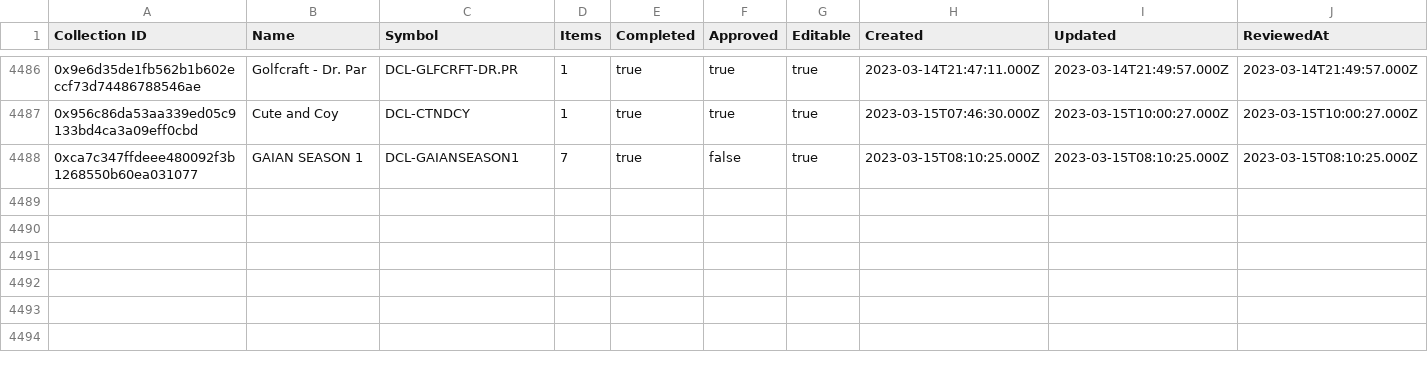
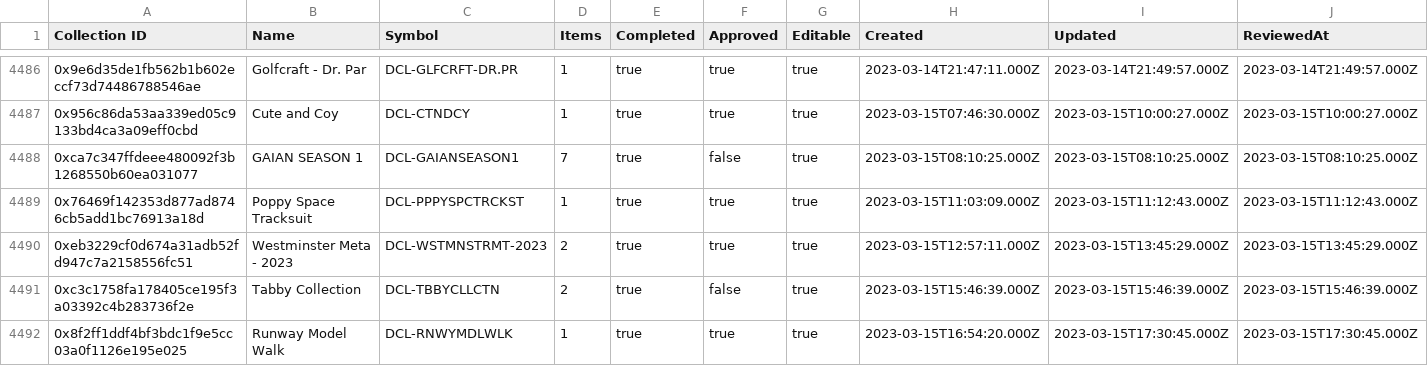
Before and after one commit to 1emu/transparency, a CSV file: collections.csv, drawn as a sheet; only a part is shown, gaps mark what is left out; rows hold the shown columns only; the diff covers the shown part only; the diff names each change by its address in the sheet, - before the commit and + after, or states it on an @@ line.

```diff
--- a/collections.csv
+++ b/collections.csv
+row 4489: 0x76469f142353d877ad8746cb5add1bc76913a18d | Poppy Space Tracksuit | DCL-PPPYSPCTRCKST | 1 | true | true | true | 2023-03-15T11:03:09.000Z | 2023-03-15T11:12:43.000Z | 2023-03-15T11:12:43.000Z
+row 4490: 0xeb3229cf0d674a31adb52fd947c7a2158556fc51 | Westminster Meta - 2023 | DCL-WSTMNSTRMT-2023 | 2 | true | true | true | 2023-03-15T12:57:11.000Z | 2023-03-15T13:45:29.000Z | 2023-03-15T13:45:29.000Z
+row 4491: 0xc3c1758fa178405ce195f3a03392c4b283736f2e | Tabby Collection | DCL-TBBYCLLCTN | 2 | true | false | true | 2023-03-15T15:46:39.000Z | 2023-03-15T15:46:39.000Z | 2023-03-15T15:46:39.000Z
+row 4492: 0x8f2ff1ddf4bf3bdc1f9e5cc03a0f1126e195e025 | Runway Model Walk | DCL-RNWYMDLWLK | 1 | true | true | true | 2023-03-15T16:54:20.000Z | 2023-03-15T17:30:45.000Z | 2023-03-15T17:30:45.000Z
```
Also changed, not shown: 3 added rows and 11 edited cells elsewhere in this file, balances.csv, grants.csv, 16 other files.
